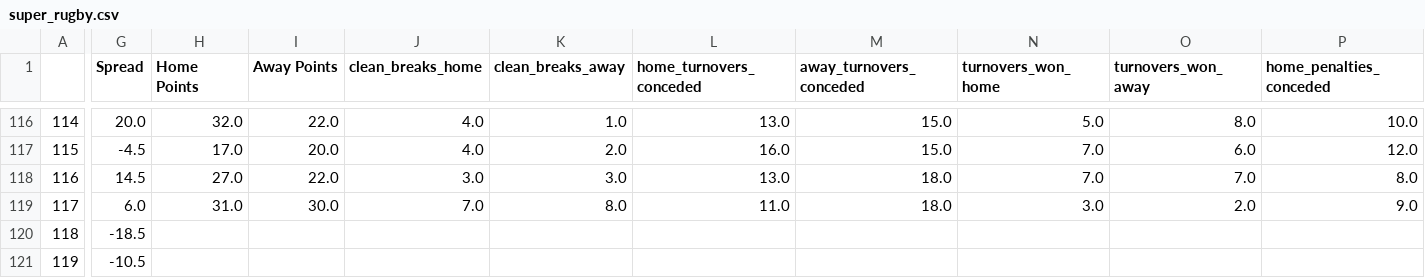
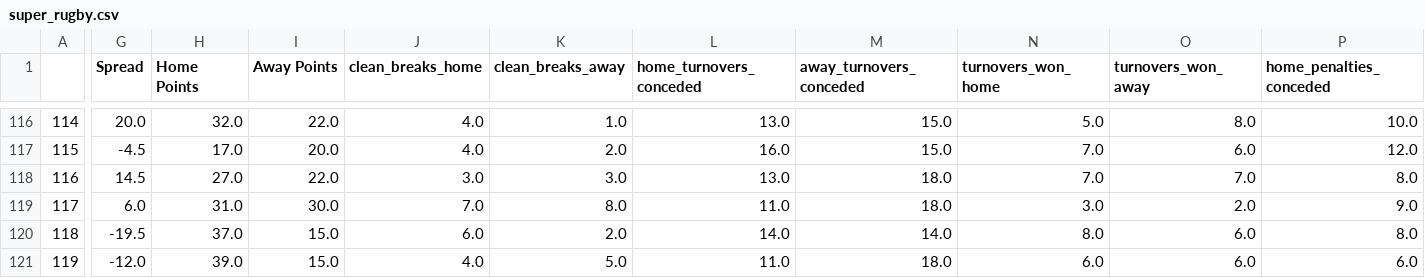
Before and after one commit to ZeNoonan/rugby, a CSV file: super_rugby.csv, drawn as a sheet; only a part is shown, gaps mark what is left out; the diff covers the shown part only; the diff names each change by its address in the sheet, - before the commit and + after, or states it on an @@ line.

```diff
--- a/super_rugby.csv
+++ b/super_rugby.csv
-G120 (Spread): -18.5
+G120 (Spread): -19.5
-H120 (Home Points): (empty)
+H120 (Home Points): 37.0
-I120:I121 (Away Points): (empty)
+I120:I121 (Away Points): 15.0
-J120 (clean_breaks_home): (empty)
+J120 (clean_breaks_home): 6.0
-K120 (clean_breaks_away): (empty)
+K120 (clean_breaks_away): 2.0
-L120 (home_turnovers_conceded): (empty)
+L120 (home_turnovers_conceded): 14.0
-M120 (away_turnovers_conceded): (empty)
+M120 (away_turnovers_conceded): 14.0
-N120 (turnovers_won_home): (empty)
+N120 (turnovers_won_home): 8.0
-O120:O121 (turnovers_won_away): (empty)
+O120:O121 (turnovers_won_away): 6.0
-P120 (home_penalties_conceded): (empty)
+P120 (home_penalties_conceded): 8.0
-G121 (Spread): -10.5
+G121 (Spread): -12.0
-H121 (Home Points): (empty)
+H121 (Home Points): 39.0
-J121 (clean_breaks_home): (empty)
+J121 (clean_breaks_home): 4.0
-K121 (clean_breaks_away): (empty)
+K121 (clean_breaks_away): 5.0
-L121 (home_turnovers_conceded): (empty)
+L121 (home_turnovers_conceded): 11.0
-M121 (away_turnovers_conceded): (empty)
+M121 (away_turnovers_conceded): 18.0
-N121 (turnovers_won_home): (empty)
+N121 (turnovers_won_home): 6.0
-P121 (home_penalties_conceded): (empty)
+P121 (home_penalties_conceded): 6.0
```
Also changed, not shown: 54 edited cells elsewhere in this file, rugby_england_data.csv, rugby_results.csv, 2 other files.
